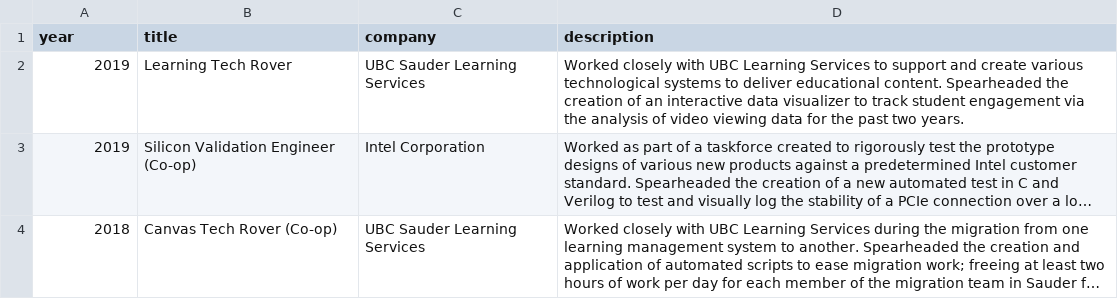
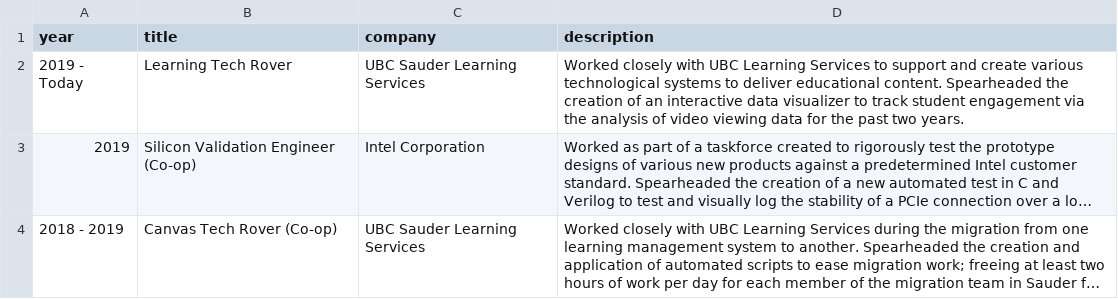
Before and after one commit to JeremyH011/JeremyH011.github.io, a CSV file: data/experience.csv, drawn as a sheet; long unchanged cells end in …; the diff names each change by its address in the sheet, - before the commit and + after, or states it on an @@ line.

```diff
--- a/data/experience.csv
+++ b/data/experience.csv
-A2 (year): 2019
+A2 (year): 2019 - Today
-A4 (year): 2018
+A4 (year): 2018 - 2019
```
Also changed, not shown: 5 other files.
